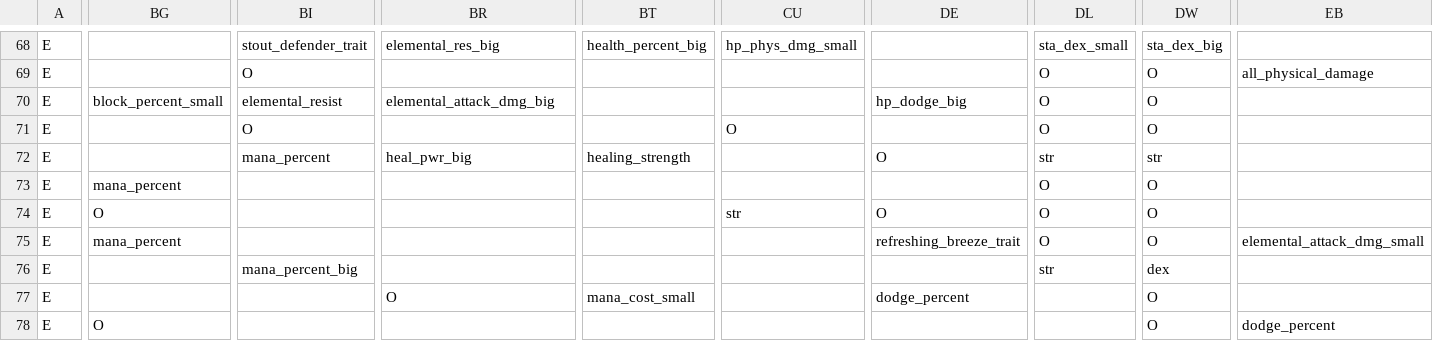
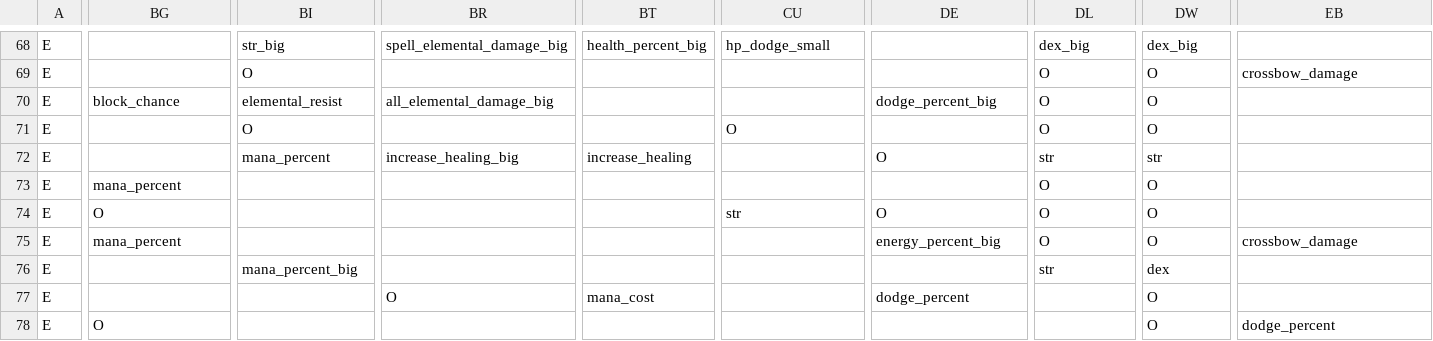
Before and after one commit to RobertSkalko/Mine-And-Slash-Rework, a CSV file: src/main/resources/data/mmorpg/talent_tree/talents.csv, drawn as a sheet; only a part is shown, gaps mark what is left out; the diff covers the shown part only; the diff names each change by its address in the sheet, - before the commit and + after, or states it on an @@ line.

```diff
--- a/src/main/resources/data/mmorpg/talent_tree/talents.csv
+++ b/src/main/resources/data/mmorpg/talent_tree/talents.csv
-BI68: stout_defender_trait
+BI68: str_big
-BR68: elemental_res_big
+BR68: spell_elemental_damage_big
-CU68: hp_phys_dmg_small
+CU68: hp_dodge_small
-DL68: sta_dex_small
+DL68: dex_big
-DW68: sta_dex_big
+DW68: dex_big
-EB69: all_physical_damage
+EB69: crossbow_damage
-BG70: block_percent_small
+BG70: block_chance
-BR70: elemental_attack_dmg_big
+BR70: all_elemental_damage_big
-DE70: hp_dodge_big
+DE70: dodge_percent_big
-BR72: heal_pwr_big
+BR72: increase_healing_big
-BT72: healing_strength
+BT72: increase_healing
-DE75: refreshing_breeze_trait
+DE75: energy_percent_big
-EB75: elemental_attack_dmg_small
+EB75: crossbow_damage
-BT77: mana_cost_small
+BT77: mana_cost
```
Also changed, not shown: 184 edited cells elsewhere in this file, 25 other files.
